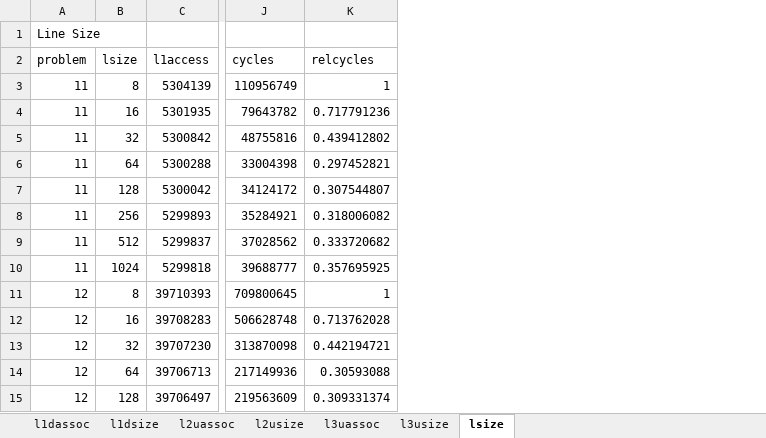
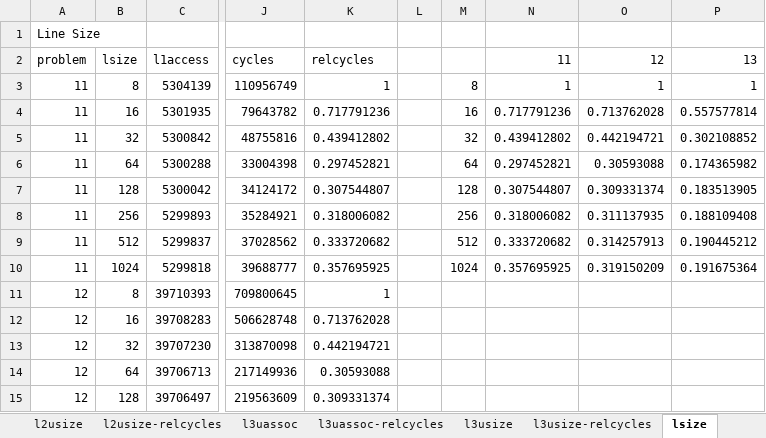
Before and after one commit to autarchprinceps/Parallele-Systeme, an Excel workbook: u3/a1/kernel/output/Zusammenfassung.xlsx, sheet lsize, drawn as a sheet; only a part is shown, gaps mark what is left out; values as stored, in another font and other column widths than the file's, no borders; conditional formats not drawn; the diff names each change by its address in the sheet, - before the commit and + after, or states it on an @@ line.

```diff
--- a/u3/a1/kernel/output/Zusammenfassung.xlsx (sheet lsize)
+++ b/u3/a1/kernel/output/Zusammenfassung.xlsx (sheet lsize)
+sheet tab: l2usize-relcycles
+sheet tab: l3uassoc-relcycles
+sheet tab: l3usize-relcycles
+column L, empty
+column M, rows 3-10: 8 | 16 | 32 | 64 | 128 | 256 | 512 | 1024
+column N (11), rows 3-10: 1 | 0.717791236 | 0.439412802 | 0.297452821 | 0.307544807 | 0.318006082 | 0.333720682 | 0.357695925
+column O (12), rows 3-10: 1 | 0.713762028 | 0.442194721 | 0.30593088 | 0.309331374 | 0.311137935 | 0.314257913 | 0.319150209
+column P (13), rows 3-10: 1 | 0.557577814 | 0.302108852 | 0.174365982 | 0.183513905 | 0.188109408 | 0.190445212 | 0.191675364
```
Also changed, not shown: sheet l1dassoc, sheet l2uassoc, sheet l3uassoc, sheet l3usize, sheet l1dsize, sheet l2usize, other sheet tabs, charts or pictures.
